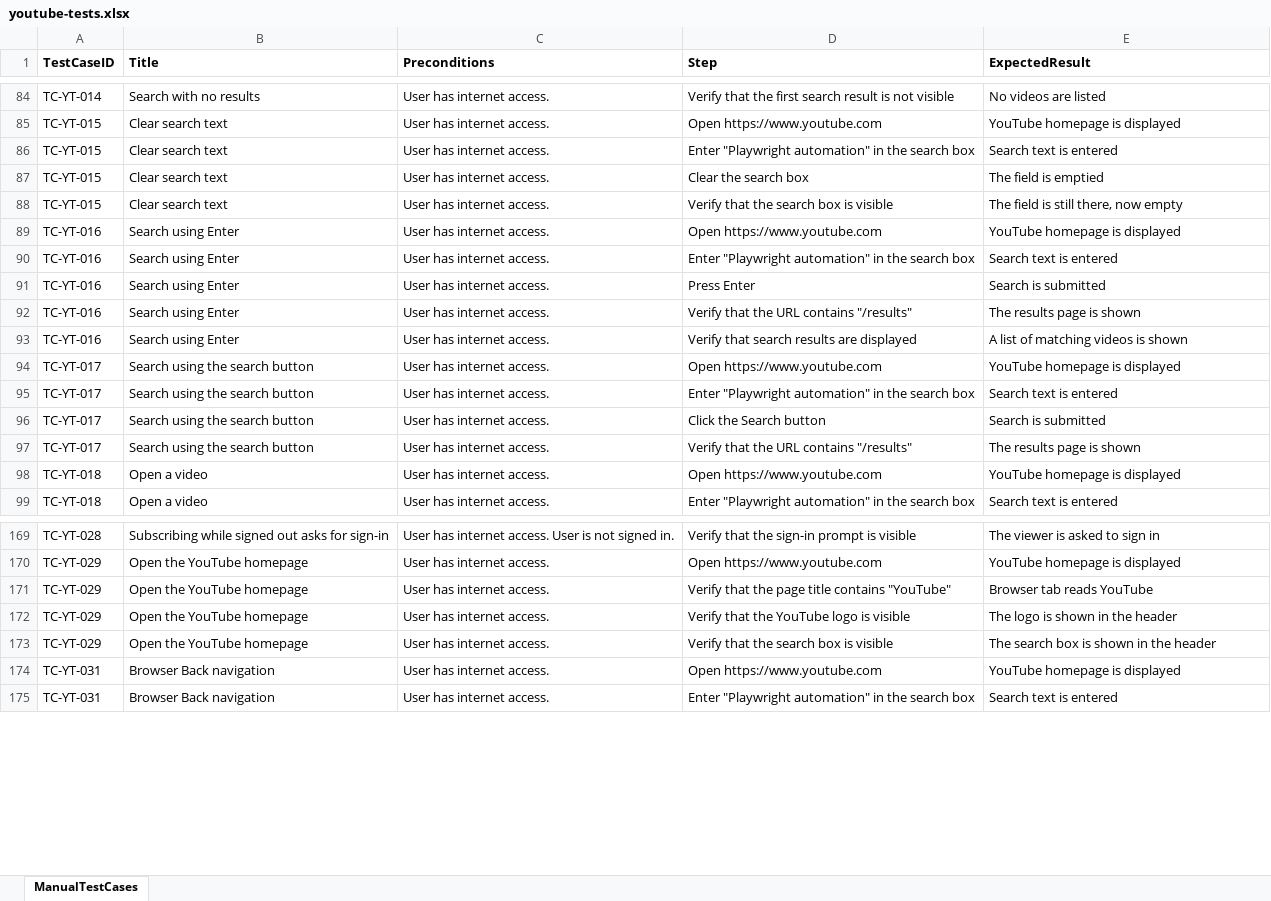
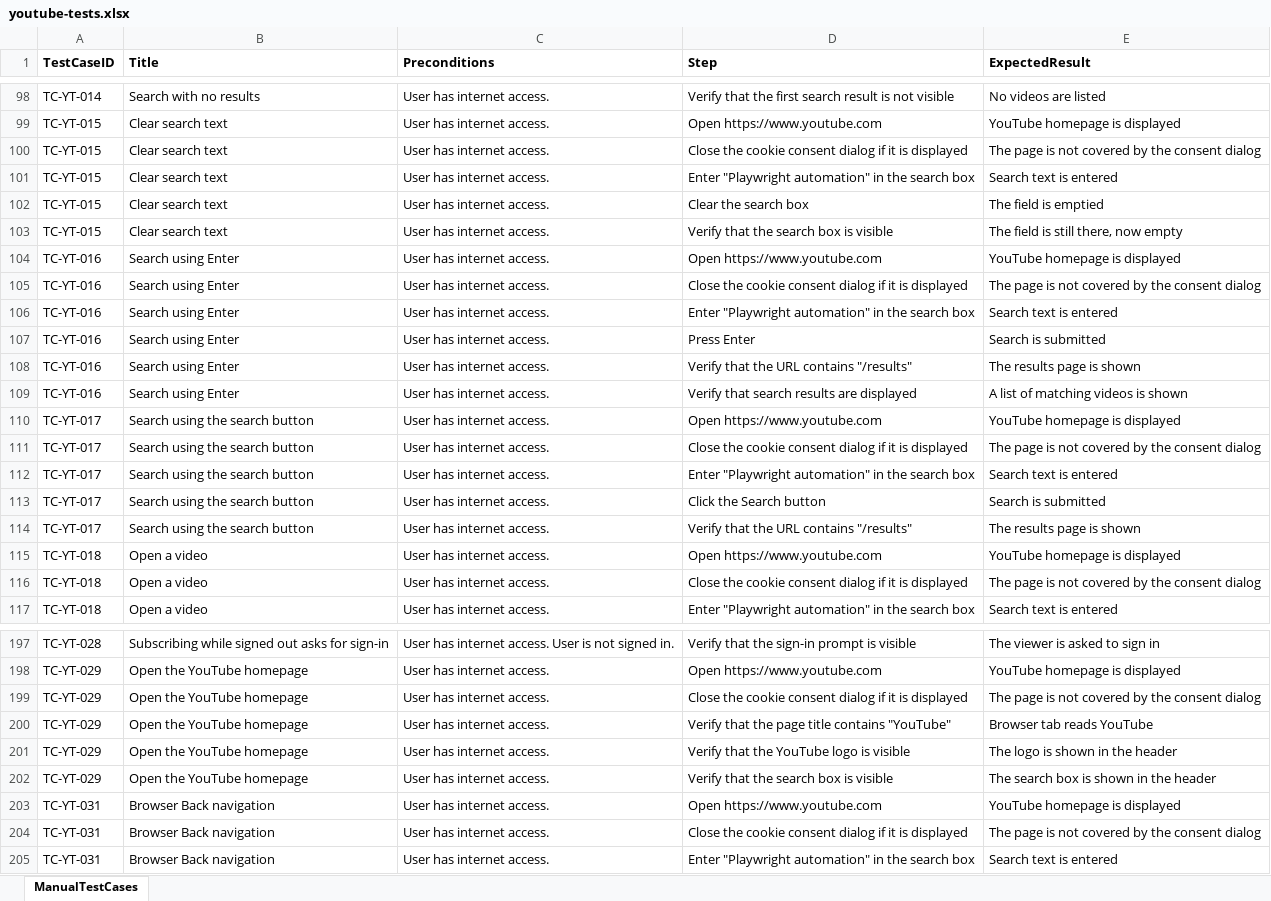
Before and after one commit to PriyadharsiniRK/Practice-Playwright-with-JS, an Excel workbook: input/youtube-tests.xlsx, sheet ManualTestCases, drawn as a sheet; only a part is shown, gaps mark what is left out; values as stored, in another font and other column widths than the file's, no borders; the diff covers the shown part only; the diff names each change by its address in the sheet, - before the commit and + after, or states it on an @@ line.

```diff
--- a/input/youtube-tests.xlsx (sheet ManualTestCases)
+++ b/input/youtube-tests.xlsx (sheet ManualTestCases)
+row 100: TC-YT-015 | Clear search text | User has internet access. | Close the cookie consent dialog if it is displayed | The page is not covered by the consent dialog
+row 105: TC-YT-016 | Search using Enter | User has internet access. | Close the cookie consent dialog if it is displayed | The page is not covered by the consent dialog
+row 111: TC-YT-017 | Search using the search button | User has internet access. | Close the cookie consent dialog if it is displayed | The page is not covered by the consent dialog
+row 116: TC-YT-018 | Open a video | User has internet access. | Close the cookie consent dialog if it is displayed | The page is not covered by the consent dialog
+row 199: TC-YT-029 | Open the YouTube homepage | User has internet access. | Close the cookie consent dialog if it is displayed | The page is not covered by the consent dialog
+row 204: TC-YT-031 | Browser Back navigation | User has internet access. | Close the cookie consent dialog if it is displayed | The page is not covered by the consent dialog
```
Also changed, not shown: 25 added rows elsewhere in this sheet, 40 other files.
